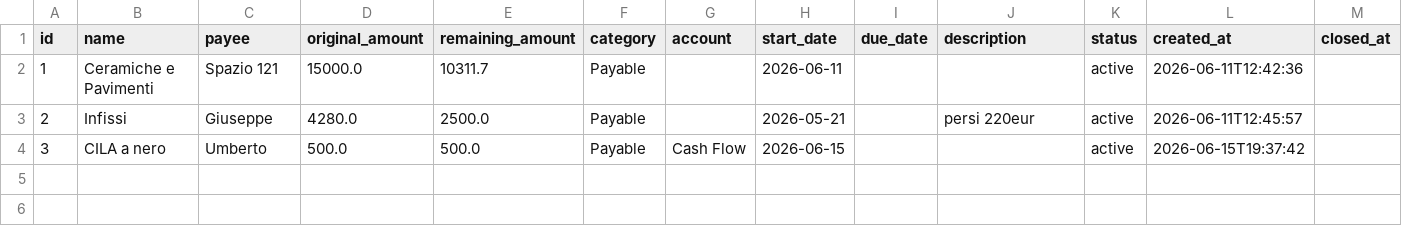
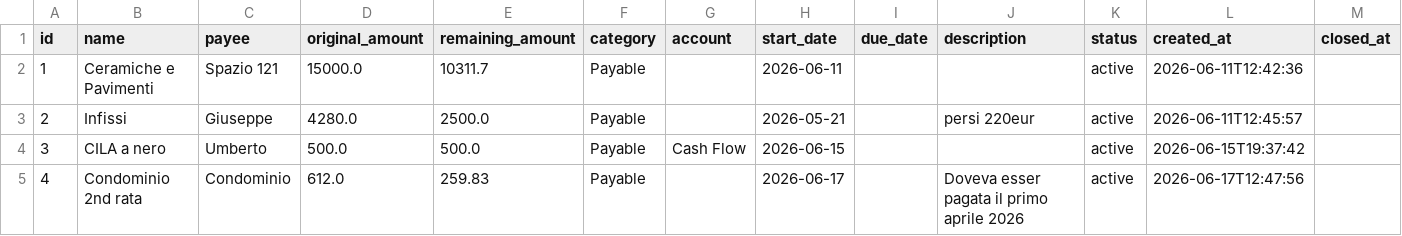
Before and after one commit to FiengoKineton/manager-money, a CSV file: data/payables.csv, drawn as a sheet; the diff names each change by its address in the sheet, - before the commit and + after, or states it on an @@ line.

```diff
--- a/data/payables.csv
+++ b/data/payables.csv
+row 5: 4 | Condominio 2nd rata | Condominio | 612.0 | 259.83 | Payable |  | 2026-06-17 |  | Doveva esser pagata il primo aprile 2026 | active | 2026-06-17T12:47:56
```
Also changed, not shown: data/recurring.csv, 2 other files.
